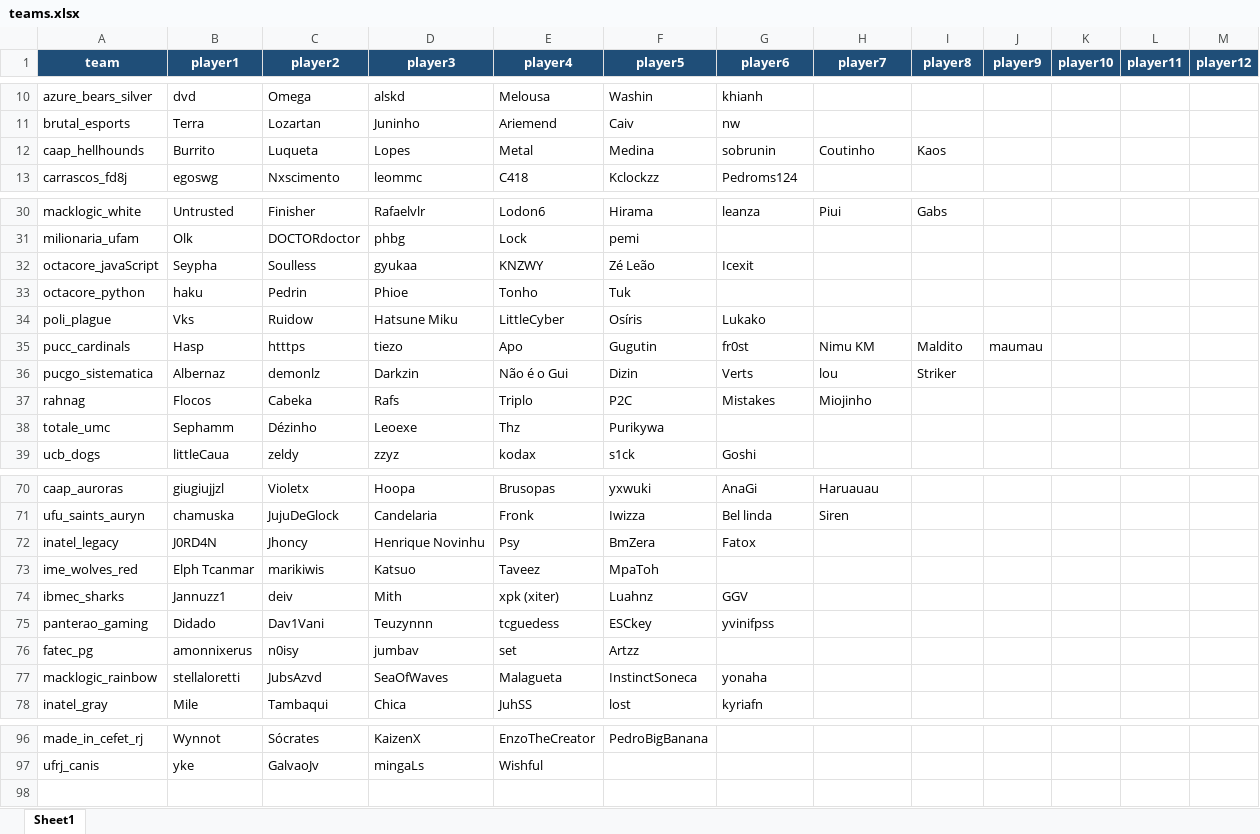
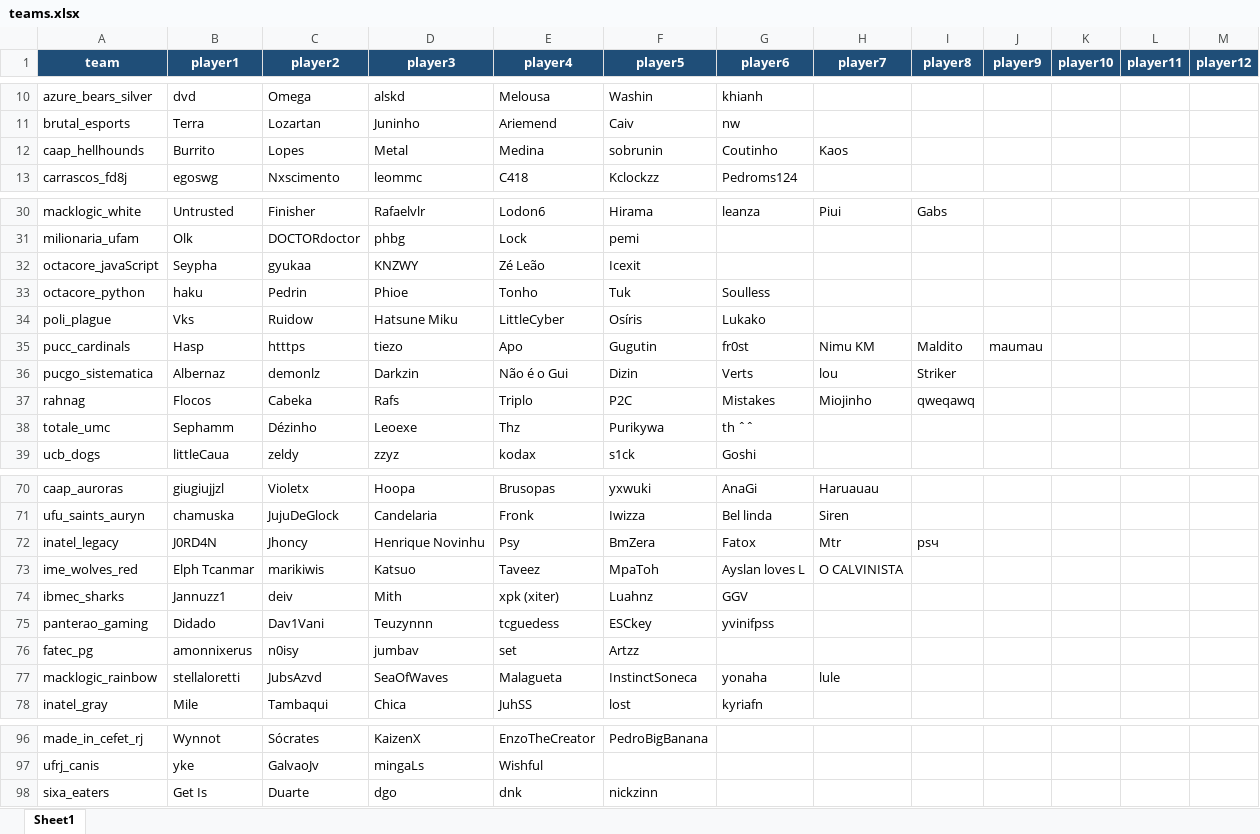
Before and after one commit to kmzmath/univlr, an Excel workbook: dados_excel/teams.xlsx, sheet Sheet1, drawn as a sheet; only a part is shown, gaps mark what is left out; values as stored, in another font and other column widths than the file's, no borders; table styles not drawn; the diff covers the shown part only; the diff names each change by its address in the sheet, - before the commit and + after, or states it on an @@ line.

```diff
--- a/dados_excel/teams.xlsx (sheet Sheet1)
+++ b/dados_excel/teams.xlsx (sheet Sheet1)
-C12 (player2): Luqueta
+C12 (player2): Lopes
-D12 (player3): Lopes
+D12 (player3): Metal
-E12 (player4): Metal
+E12 (player4): Medina
-F12 (player5): Medina
+F12 (player5): sobrunin
-G12 (player6): sobrunin
+G12 (player6): Coutinho
-H12 (player7): Coutinho
+H12 (player7): Kaos
-I12 (player8): Kaos
+I12 (player8): (empty)
-C32 (player2): Soulless
+C32 (player2): gyukaa
-D32 (player3): gyukaa
+D32 (player3): KNZWY
-E32 (player4): KNZWY
+E32 (player4): Zé Leão
-F32 (player5): Zé Leão
+F32 (player5): Icexit
-G32 (player6): Icexit
+G32 (player6): (empty)
-G33 (player6): (empty)
+G33 (player6): Soulless
-I37 (player8): (empty)
+I37 (player8): qweqawq
-G38 (player6): (empty)
+G38 (player6): th ˆˆ
-H72 (player7): (empty)
+H72 (player7): Mtr
-I72 (player8): (empty)
+I72 (player8): psч
-G73 (player6): (empty)
+G73 (player6): Ayslan loves L
-H73 (player7): (empty)
+H73 (player7): O CALVINISTA
-H77 (player7): (empty)
+H77 (player7): lule
+row 98: sixa_eaters | Get Is | Duarte | dgo | dnk | nickzinn
```
Also changed, not shown: 7 edited cells elsewhere in this sheet, dados_excel/players.xlsx, dados_excel/teams_infos.xlsx, 23 other files.
